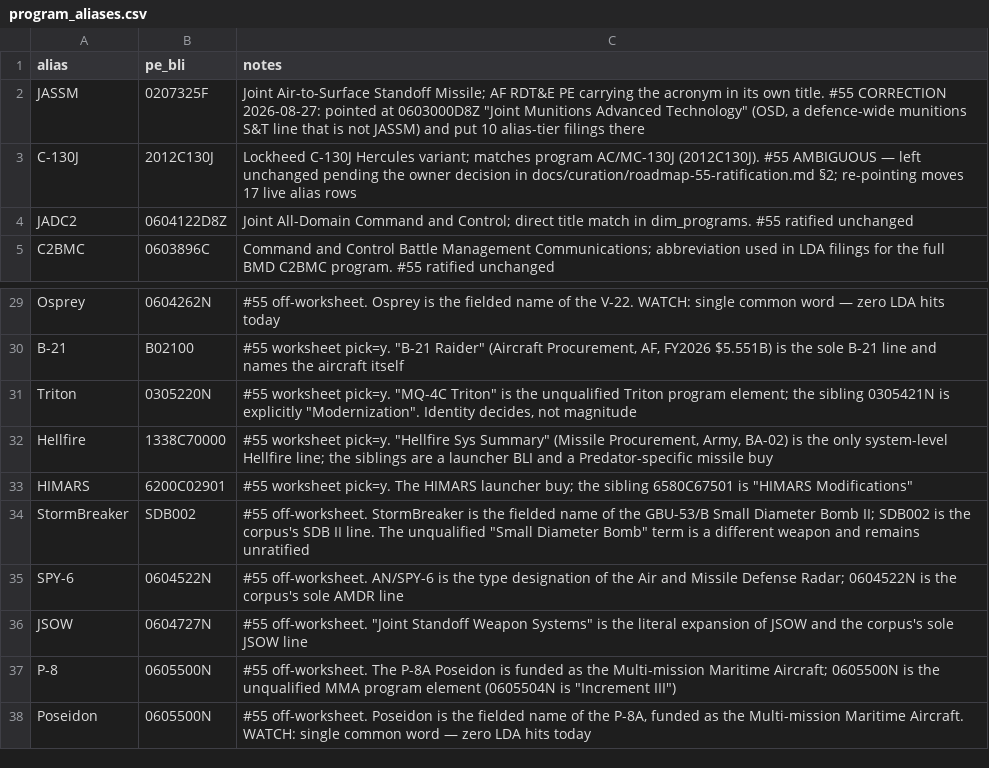
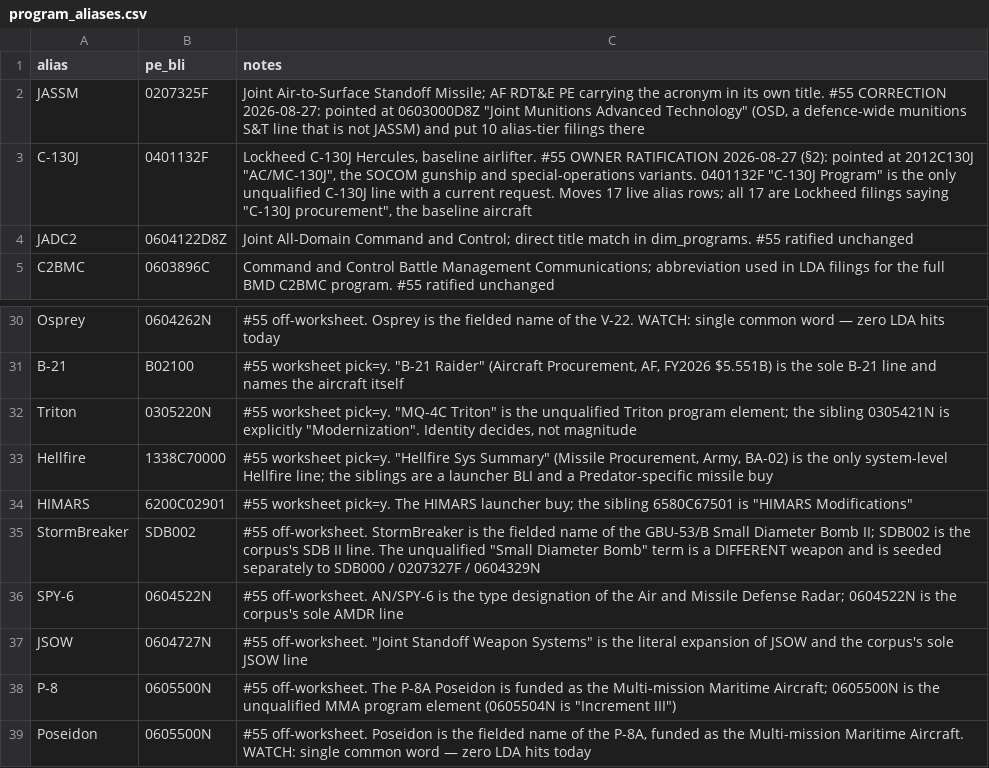
Before and after one commit to andeslee444/fiscalreceipts, a CSV file: dbt/seeds/program_aliases.csv, drawn as a sheet; only a part is shown, gaps mark what is left out; the diff covers the shown part only.

```diff
--- a/dbt/seeds/program_aliases.csv
+++ b/dbt/seeds/program_aliases.csv
@@ -2,3 +2,3 @@ alias,pe_bli,notes
 JASSM,0207325F,"Joint Air-to-Surface Standoff Missile; AF RDT&E PE carrying the acronym in its own title. #55 CORRECTION 2026-08-27: pointed at 0603000D8Z ""Joint Munitions Advanced Technology"" (OSD, a defence-wide munitions S&T line that is not JASSM) and put 10 alias-tier filings there"
-C-130J,2012C130J,Lockheed C-130J Hercules variant; matches program AC/MC-130J (2012C130J). #55 AMBIGUOUS — left unchanged pending the owner decision in docs/curation/roadmap-55-ratification.md §2; re-pointing moves 17 live alias rows
+C-130J,0401132F,"Lockheed C-130J Hercules, baseline airlifter. #55 OWNER RATIFICATION 2026-08-27 (§2): pointed at 2012C130J ""AC/MC-130J"", the SOCOM gunship and special-operations variants. 0401132F ""C-130J Program"" is the only unqualified C-130J line with a current request. Moves 17 live alias rows; all 17 are Lockheed filings saying ""C-130J procurement"", the baseline aircraft"
 JADC2,0604122D8Z,Joint All-Domain Command and Control; direct title match in dim_programs. #55 ratified unchanged
@@ -33,3 +34,3 @@ Hellfire,1338C70000,"#55 worksheet pick=y. ""Hellfire Sys Summary"" (Missile Pro
 HIMARS,6200C02901,"#55 worksheet pick=y. The HIMARS launcher buy; the sibling 6580C67501 is ""HIMARS Modifications"""
-StormBreaker,SDB002,"#55 off-worksheet. StormBreaker is the fielded name of the GBU-53/B Small Diameter Bomb II; SDB002 is the corpus's SDB II line. The unqualified ""Small Diameter Bomb"" term is a different weapon and remains unratified"
+StormBreaker,SDB002,"#55 off-worksheet. StormBreaker is the fielded name of the GBU-53/B Small Diameter Bomb II; SDB002 is the corpus's SDB II line. The unqualified ""Small Diameter Bomb"" term is a DIFFERENT weapon and is seeded separately to SDB000 / 0207327F / 0604329N"
 SPY-6,0604522N,"#55 off-worksheet. AN/SPY-6 is the type designation of the Air and Missile Defense Radar; 0604522N is the corpus's sole AMDR line"
```
Also changed, not shown: 21 added rows and 1 edited cell elsewhere in this file, 2 other files.
